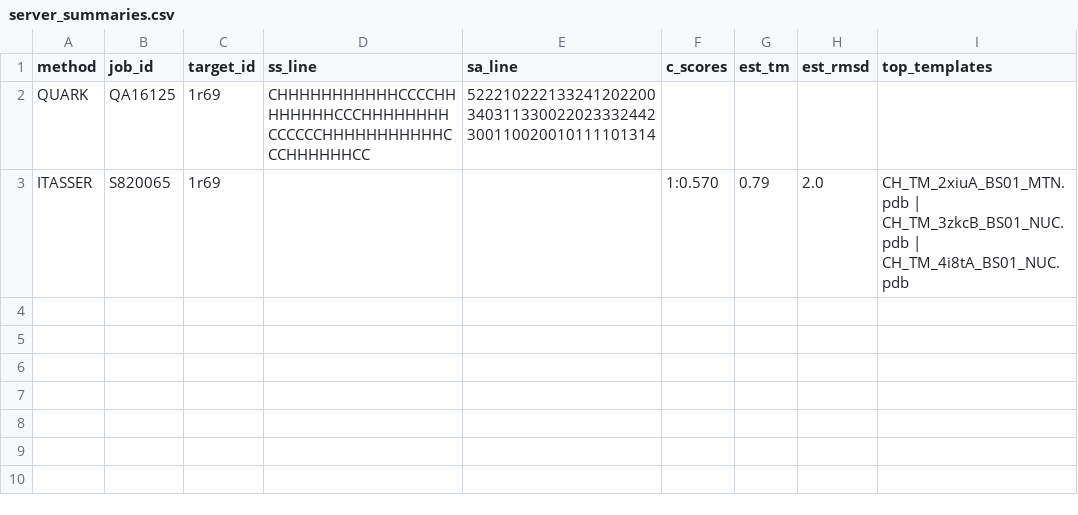
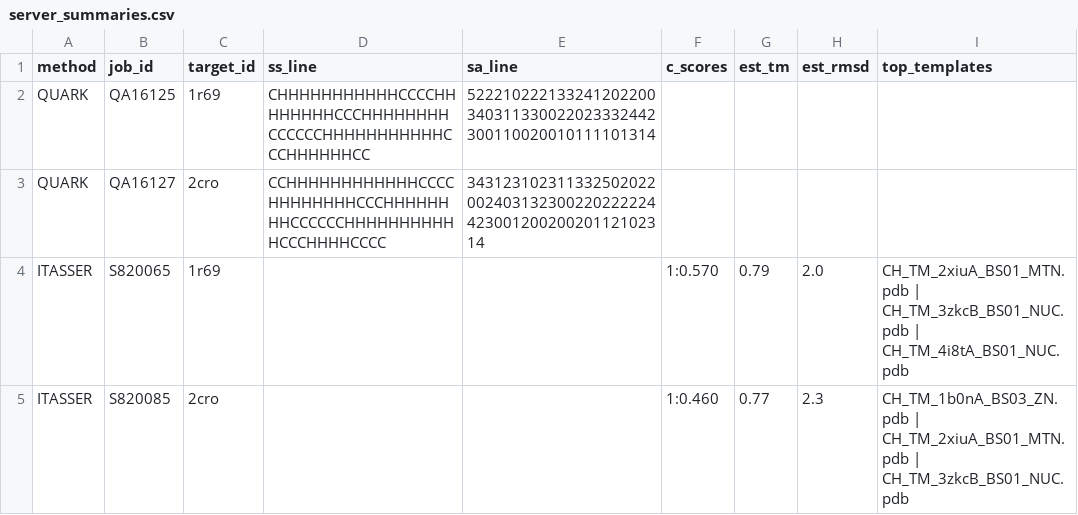
Before and after one commit to AlyciaBHZ/Omega-Protein-Folding, a CSV file: nobel/Omega-Protein-Folding/docs/runs/quark_itasser_homology_ablation/server_summaries.csv, drawn as a sheet; the diff names each change by its address in the sheet, - before the commit and + after, or states it on an @@ line.

Commit message:
bench: ingest QUARK QA16127 and I-TASSER S820085 (2CRO)
Adds QUARK/I-TASSER parsed summaries for 2CRO into server_summaries.csv and updates targets.md job tracking.

```diff
--- a/nobel/Omega-Protein-Folding/docs/runs/quark_itasser_homology_ablation/server_summaries.csv
+++ b/nobel/Omega-Protein-Folding/docs/runs/quark_itasser_homology_ablation/server_summaries.csv
+row 3: QUARK | QA16127 | 2cro | CCHHHHHHHHHHHHCCCCHHHHHHHHCCCHHHHHHHHCCCCCCHHHHHHHHHHHCCCHHHHCCCC | 34312310231133250202200240313230022022222442300120020020112102314
+row 5: ITASSER | S820085 | 2cro |  |  | 1:0.460 | 0.77 | 2.3 | CH_TM_1b0nA_BS03_ZN.pdb | CH_TM_2xiuA_BS01_MTN.pdb | CH_TM_3zkcB_BS01_NUC.pdb
```
Also changed, not shown: 1 other file.
